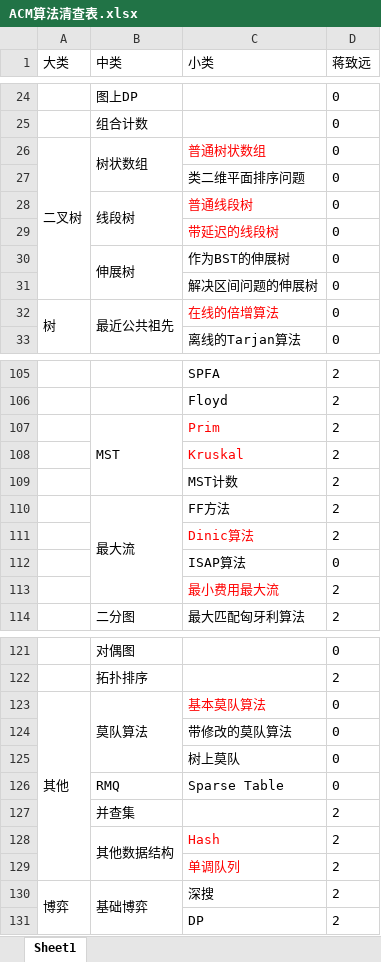
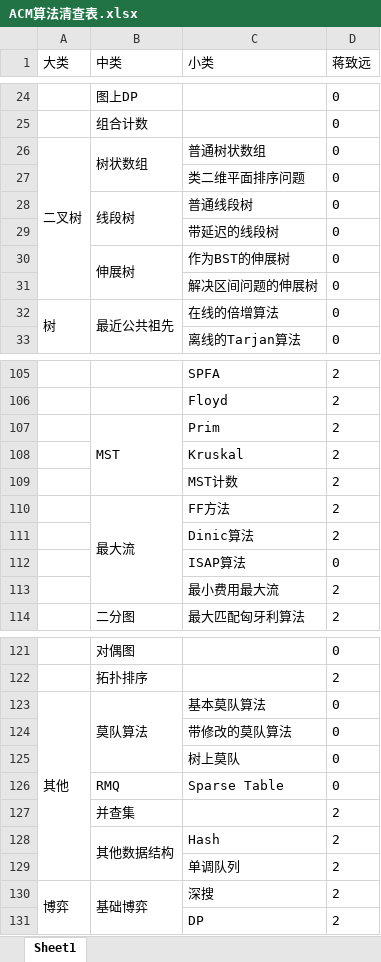
Before and after one commit to JODE-HRK/Algorithm-Question, an Excel workbook: ACM算法清查表.xlsx, sheet Sheet1, drawn as a sheet; only a part is shown, gaps mark what is left out; values as stored, in another font and other column widths than the file's, no borders; the diff covers the shown part only; the diff names each change by its address in the sheet, - before the commit and + after, or states it on an @@ line.

```diff
--- a/ACM算法清查表.xlsx (sheet Sheet1)
+++ b/ACM算法清查表.xlsx (sheet Sheet1)
-C26 text colour: #FF0000
+C26 text colour: black
-C28:C29 text colour: #FF0000
+C28:C29 text colour: black
-C32 text colour: #FF0000
+C32 text colour: black
-C107:C108 text colour: #FF0000
+C107:C108 text colour: black
-C111 text colour: #FF0000
+C111 text colour: black
-C113 text colour: #FF0000
+C113 text colour: black
-C123 text colour: #FF0000
+C123 text colour: black
-C128:C129 text colour: #FF0000
+C128:C129 text colour: black
```
Also changed, not shown: cell formats elsewhere in this sheet, 22 other files.
